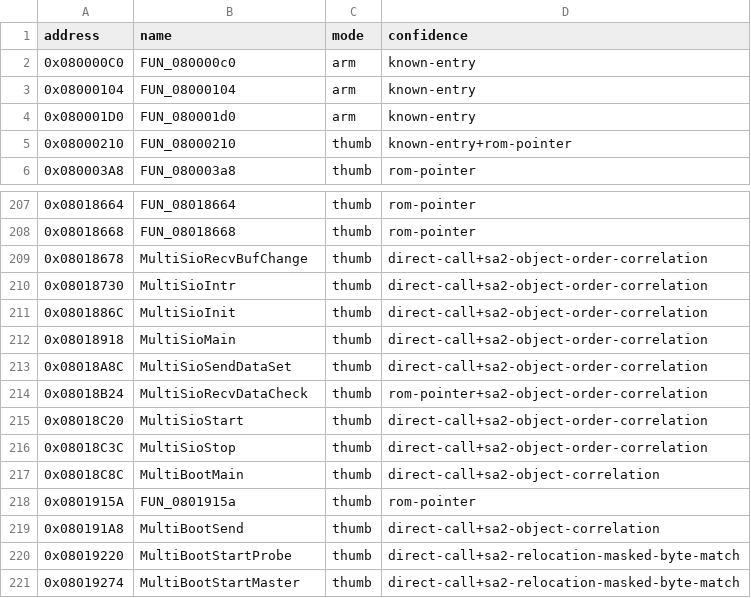
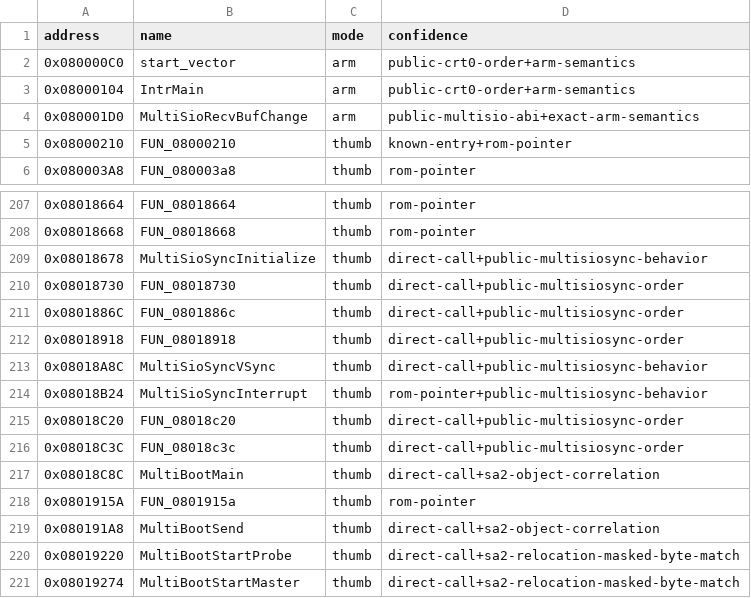
Before and after one commit to cypressru/SonicBattleDecomp, a CSV file: config/BSBE78/functions.csv, drawn as a sheet; only a part is shown, gaps mark what is left out.

Commit message:
Correct MultiSioSync object mapping

```diff
--- a/config/BSBE78/functions.csv
+++ b/config/BSBE78/functions.csv
@@ -1,5 +1,5 @@
 address,name,mode,confidence
-0x080000C0,FUN_080000c0,arm,known-entry
-0x08000104,FUN_08000104,arm,known-entry
-0x080001D0,FUN_080001d0,arm,known-entry
+0x080000C0,start_vector,arm,public-crt0-order+arm-semantics
+0x08000104,IntrMain,arm,public-crt0-order+arm-semantics
+0x080001D0,MultiSioRecvBufChange,arm,public-multisio-abi+exact-arm-semantics
 0x08000210,FUN_08000210,thumb,known-entry+rom-pointer
@@ -208,10 +208,10 @@ address,name,mode,confidence
 0x08018668,FUN_08018668,thumb,rom-pointer
-0x08018678,MultiSioRecvBufChange,thumb,direct-call+sa2-object-order-correlation
-0x08018730,MultiSioIntr,thumb,direct-call+sa2-object-order-correlation
-0x0801886C,MultiSioInit,thumb,direct-call+sa2-object-order-correlation
-0x08018918,MultiSioMain,thumb,direct-call+sa2-object-order-correlation
-0x08018A8C,MultiSioSendDataSet,thumb,direct-call+sa2-object-order-correlation
-0x08018B24,MultiSioRecvDataCheck,thumb,rom-pointer+sa2-object-order-correlation
-0x08018C20,MultiSioStart,thumb,direct-call+sa2-object-order-correlation
-0x08018C3C,MultiSioStop,thumb,direct-call+sa2-object-order-correlation
+0x08018678,MultiSioSyncInitialize,thumb,direct-call+public-multisiosync-behavior
+0x08018730,FUN_08018730,thumb,direct-call+public-multisiosync-order
+0x0801886C,FUN_0801886c,thumb,direct-call+public-multisiosync-order
+0x08018918,FUN_08018918,thumb,direct-call+public-multisiosync-order
+0x08018A8C,MultiSioSyncVSync,thumb,direct-call+public-multisiosync-behavior
+0x08018B24,MultiSioSyncInterrupt,thumb,rom-pointer+public-multisiosync-behavior
+0x08018C20,FUN_08018c20,thumb,direct-call+public-multisiosync-order
+0x08018C3C,FUN_08018c3c,thumb,direct-call+public-multisiosync-order
 0x08018C8C,MultiBootMain,thumb,direct-call+sa2-object-correlation
```
Also changed, not shown: 4 other files.
